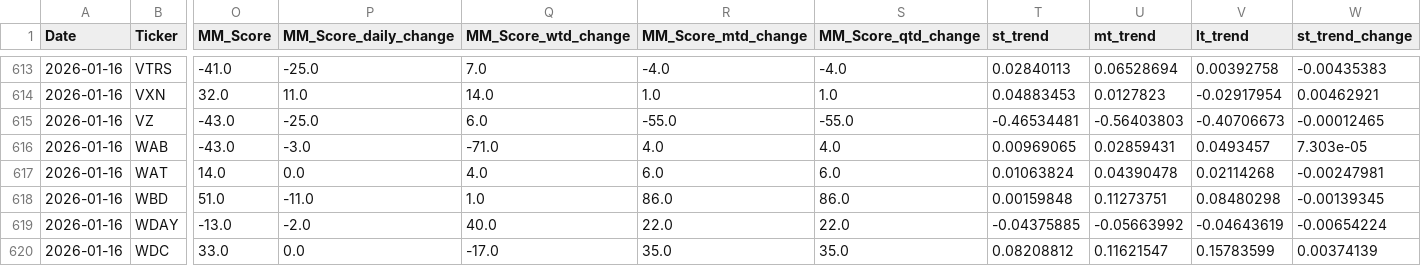
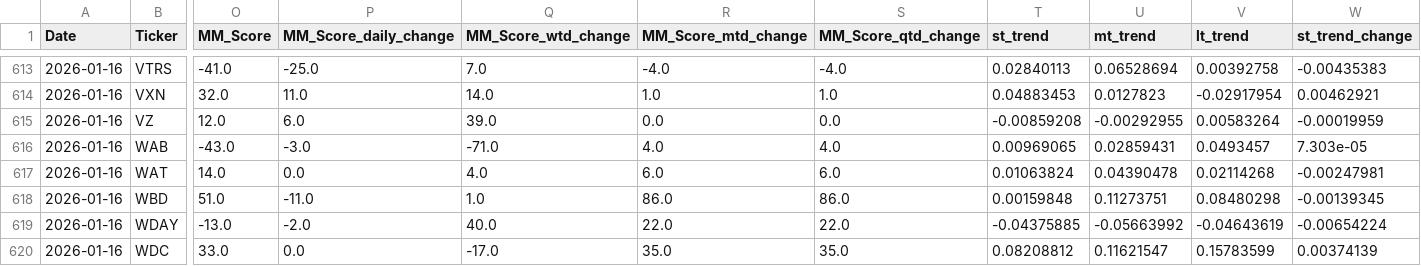
Before and after one commit to MarkmentumResearch/Demo, a CSV file: data/signal_box.csv, drawn as a sheet; only a part is shown, gaps mark what is left out; the diff covers the shown part only; the diff names each change by its address in the sheet, - before the commit and + after, or states it on an @@ line.

```diff
--- a/data/signal_box.csv
+++ b/data/signal_box.csv
-O615 (MM_Score): -43.0
+O615 (MM_Score): 12.0
-P615 (MM_Score_daily_change): -25.0
+P615 (MM_Score_daily_change): 6.0
-Q615 (MM_Score_wtd_change): 6.0
+Q615 (MM_Score_wtd_change): 39.0
-R615 (MM_Score_mtd_change): -55.0
+R615 (MM_Score_mtd_change): 0.0
-S615 (MM_Score_qtd_change): -55.0
+S615 (MM_Score_qtd_change): 0.0
-T615 (st_trend): -0.46534481
+T615 (st_trend): -0.00859208
-U615 (mt_trend): -0.56403803
+U615 (mt_trend): -0.00292955
-V615 (lt_trend): -0.40706673
+V615 (lt_trend): 0.00583264
-W615 (st_trend_change): -0.00012465
+W615 (st_trend_change): -0.00019959
```
Also changed, not shown: 2 edited cells elsewhere in this file, data/model_score_day_change.csv, data/qry_graph_data_20.csv, 28 other files.
